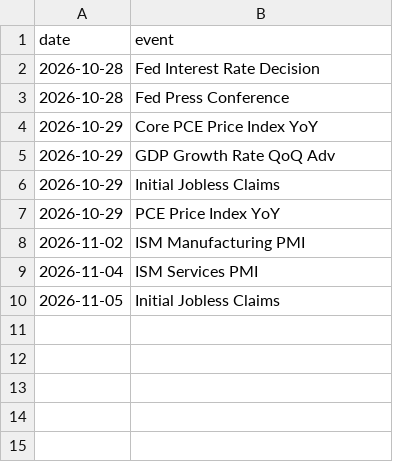
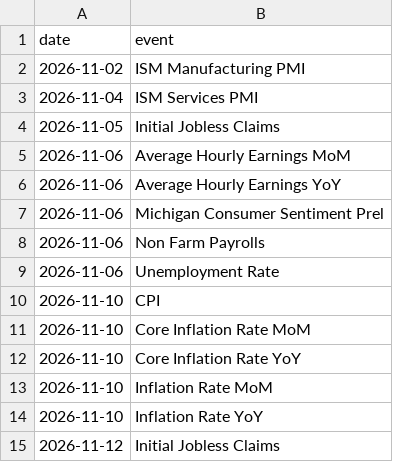
Before and after one commit to GittHubbard/Watchtower, a CSV file: config/macro_events.csv, drawn as a sheet.

```diff
--- a/config/macro_events.csv
+++ b/config/macro_events.csv
@@ -1,8 +1,2 @@
 date,event
-2026-10-28,Fed Interest Rate Decision
-2026-10-28,Fed Press Conference
-2026-10-29,Core PCE Price Index YoY
-2026-10-29,GDP Growth Rate QoQ Adv
-2026-10-29,Initial Jobless Claims
-2026-10-29,PCE Price Index YoY
 2026-11-02,ISM Manufacturing PMI
@@ -10 +4,12 @@ date,event
 2026-11-05,Initial Jobless Claims
+2026-11-06,Average Hourly Earnings MoM
+2026-11-06,Average Hourly Earnings YoY
+2026-11-06,Michigan Consumer Sentiment Prel
+2026-11-06,Non Farm Payrolls
+2026-11-06,Unemployment Rate
+2026-11-10,CPI
+2026-11-10,Core Inflation Rate MoM
+2026-11-10,Core Inflation Rate YoY
+2026-11-10,Inflation Rate MoM
+2026-11-10,Inflation Rate YoY
+2026-11-12,Initial Jobless Claims
```
